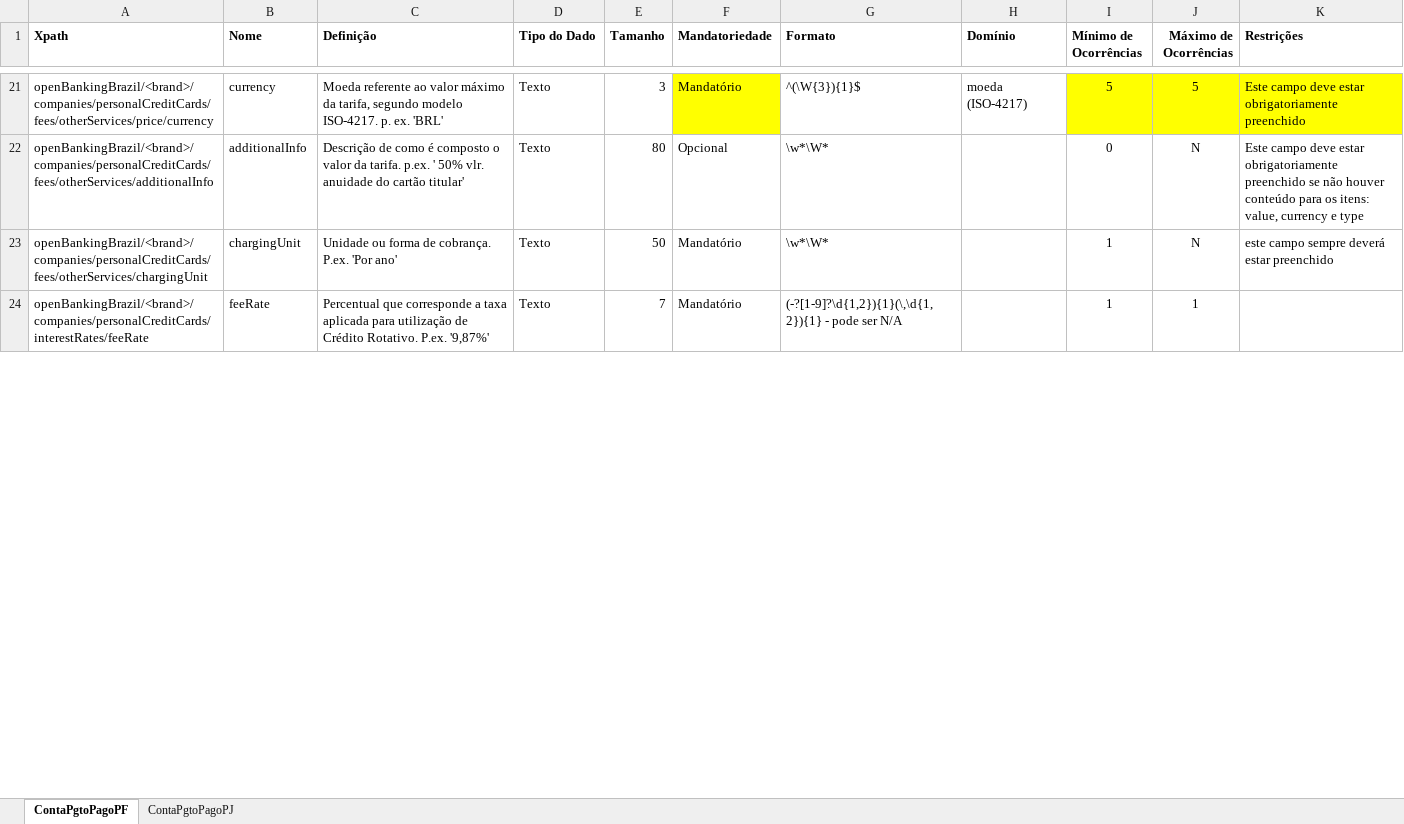
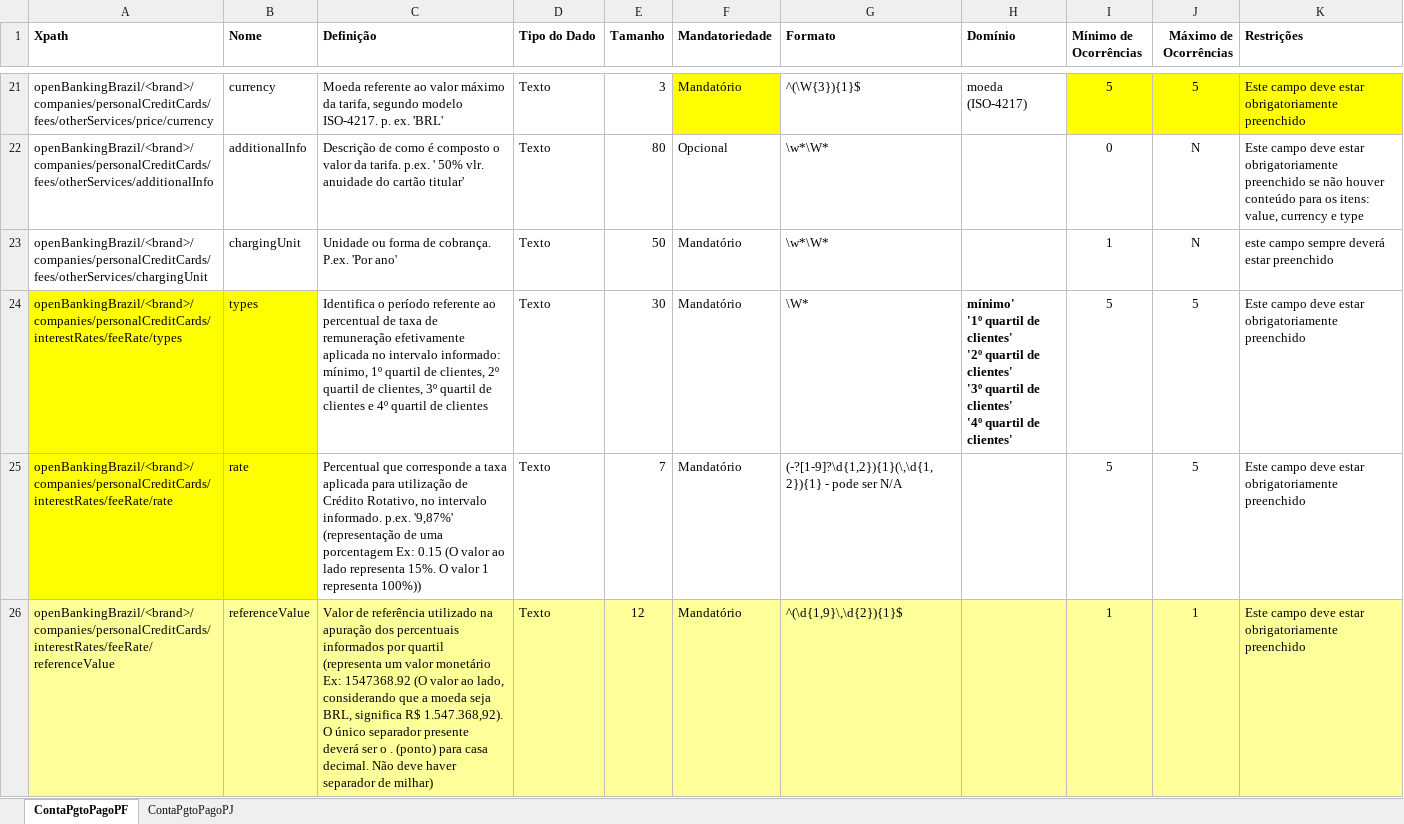
Before and after one commit to OpenBanking-Brasil/areadesenvolvedor, an Excel workbook: DicionarioDeDados-Contas-Cartão_Crédito.xlsx, sheet ContaPgtoPagoPF, drawn as a sheet; only a part is shown, gaps mark what is left out; values as stored, in another font and other column widths than the file's, no borders; addresses are those after the commit; ↵ is a line break in a cell; the diff covers the shown part only; the diff names each change by its address in the sheet, - before the commit and + after, or states it on an @@ line.

Commit message:
Incluídos os valores absolutos na cobrança de taxas
Incluídos os valores absolutos na cobrança de taxas

```diff
--- a/DicionarioDeDados-Contas-Cartão_Crédito.xlsx (sheet ContaPgtoPagoPF)
+++ b/DicionarioDeDados-Contas-Cartão_Crédito.xlsx (sheet ContaPgtoPagoPF)
+row 24: openBankingBrazil/<brand>/companies/personalCreditCards/interestRates/feeRate/types | types | Identifica o período referente ao percentual de taxa de remuneração efetivamente aplicada no intervalo informado: mínimo, 1º quartil de clientes, 2º quartil de clientes, 3º quartil de clientes e 4º quartil de clientes | Texto | 30 | Mandatório | \W* | mínimo' ↵ '1º quartil de clientes' ↵ '2º quartil de clientes' ↵ '3º quartil de clientes' ↵ '4º quartil de clientes' | 5 | 5 | Este campo deve estar obrigatoriamente preenchido
-A25 (Xpath): openBankingBrazil/<brand>/companies/personalCreditCards/interestRates/feeRate
+A25 (Xpath): openBankingBrazil/<brand>/companies/personalCreditCards/interestRates/feeRate/rate
-A25:B25 fill: none
+A25:B25 fill: #FFFF00
-B25 (Nome): feeRate
+B25 (Nome): rate
-C25 (Definição): …de Crédito Rotativo. P.ex. '9,87%'
+C25 (Definição): …de Crédito Rotativo, no intervalo informado. p.ex. '9,87%' ↵ (representação de uma porcentagem Ex: 0.15 (O valor ao lado representa 15%. O valor 1 representa 100%))
-I25 (Mínimo de Ocorrências): 1
+I25 (Mínimo de Ocorrências): 5
-J25 (Máximo de Ocorrências): 1
+J25 (Máximo de Ocorrências): 5
-K25 (Restrições): (empty)
+K25 (Restrições): Este campo deve estar obrigatoriamente preenchido
+row 26: openBankingBrazil/<brand>/companies/personalCreditCards/interestRates/feeRate/referenceValue | referenceValue | Valor de referência utilizado na apuração dos percentuais informados por quartil ↵ (representa um valor monetário Ex: 1547368.92 (O valor ao lado, considerando que a moeda seja BRL, significa R$ 1.547.368,92). O único separador presente deverá ser o . (ponto) para casa decimal. Não deve haver separador de milhar) | Texto | 12 | Mandatório | ^(\d{1,9}\,\d{2}){1}$ |  | 1 | 1 | Este campo deve estar obrigatoriamente preenchido
```
Also changed, not shown: 4 added rows, 7 edited cells and cell formats elsewhere in this sheet, sheet ContaPgtoPagoPJ, formulas that keep their value.
